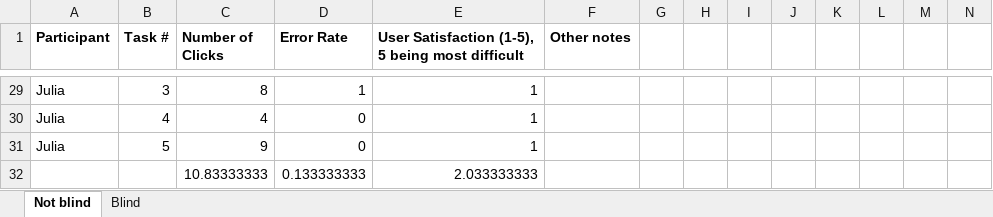
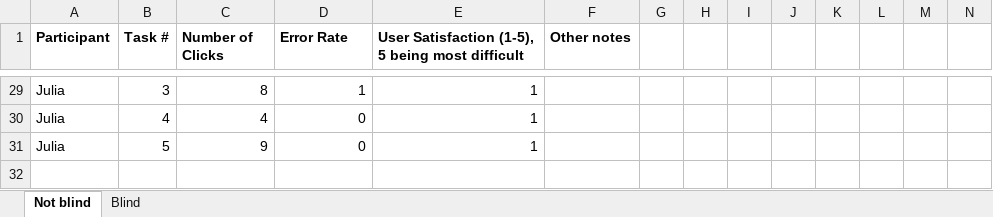
Before and after one commit to SophiaOquias/coin-project, an Excel workbook: [HCI2001] Experiment Results.xlsx, sheet Not blind, drawn as a sheet; only a part is shown, gaps mark what is left out; values as stored, in another font and other column widths than the file's, no borders; charts and pictures not drawn; rows hold the shown columns only; the diff names each change by its address in the sheet, - before the commit and + after, or states it on an @@ line.

Commit message:
updated values

```diff
--- a/[HCI2001] Experiment Results.xlsx (sheet Not blind)
+++ b/[HCI2001] Experiment Results.xlsx (sheet Not blind)
-row 32:  |  | 10.83333333 | 0.133333333 | 2.033333333
```
Also changed, not shown: sheet Blind, charts or pictures, 1 other file.
